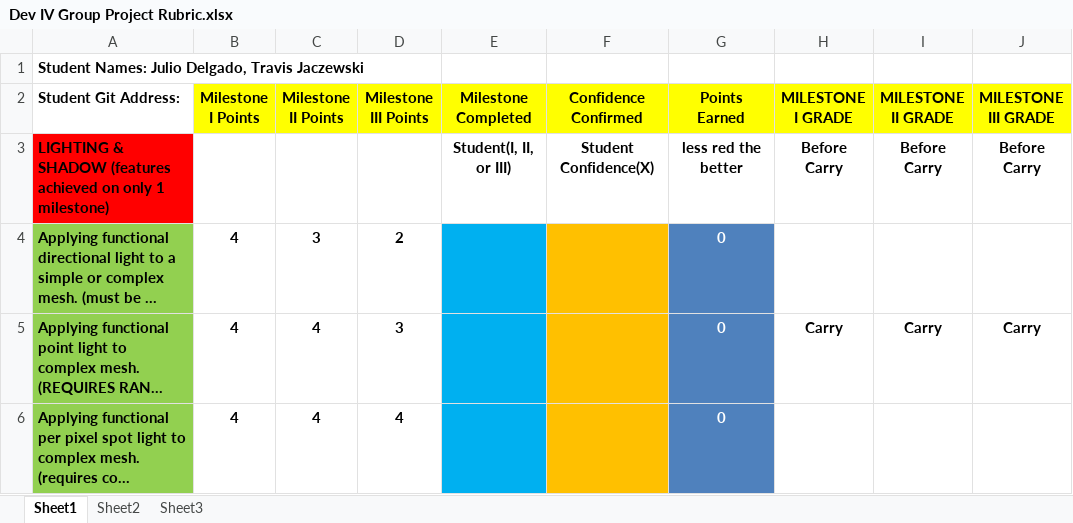
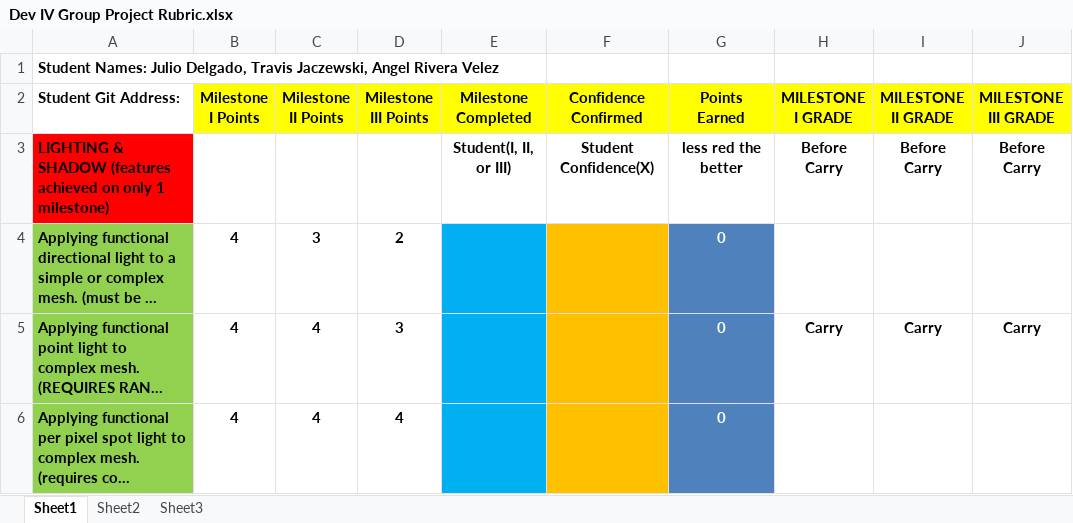
Before and after one commit to JulDel158/PPIV-Project, an Excel workbook: Dev IV Group Project Rubric.xlsx, sheet Sheet1, drawn as a sheet; only a part is shown; long unchanged cells end in …; values as stored, in another font and other column widths than the file's, no borders; conditional formats not drawn; the diff names each change by its address in the sheet, - before the commit and + after, or states it on an @@ line.

Commit message:
Add Angel to rubric Add Template files

```diff
--- a/Dev IV Group Project Rubric.xlsx (sheet Sheet1)
+++ b/Dev IV Group Project Rubric.xlsx (sheet Sheet1)
-A1 (Student Git Address:): …Delgado, Travis Jaczewski
+A1 (Student Git Address:): …Delgado, Travis Jaczewski, Angel Rivera Velez
```
Also changed, not shown: 5 other files.
